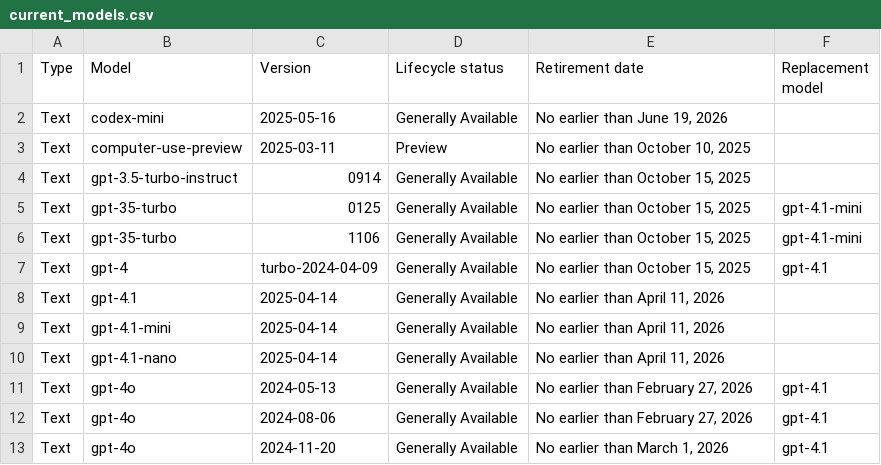
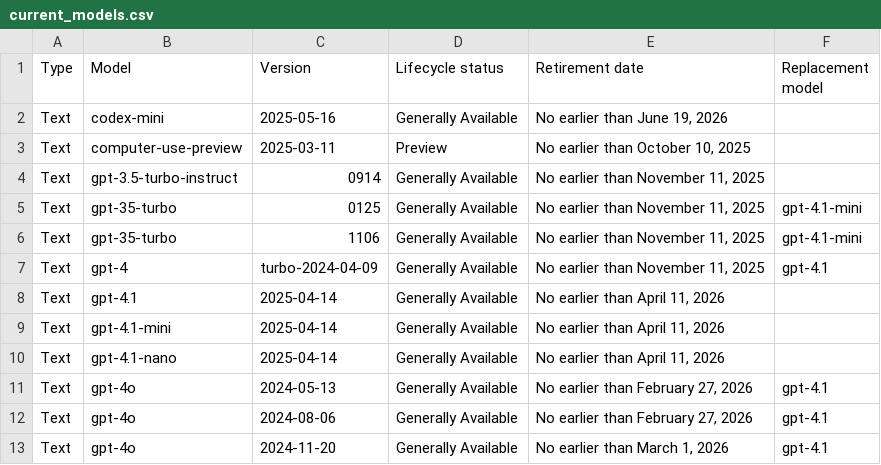
Before and after one commit to conoro/azure-ai-model-retirements-rss, a CSV file: output/current_models.csv, drawn as a sheet; only a part is shown.

```diff
--- a/output/current_models.csv
+++ b/output/current_models.csv
@@ -3,6 +3,6 @@ Text,codex-mini,2025-05-16,Generally Available,"No earlier than June 19, 2026",
 Text,computer-use-preview,2025-03-11,Preview,"No earlier than October 10, 2025",
-Text,gpt-3.5-turbo-instruct,0914,Generally Available,"No earlier than October 15, 2025",
-Text,gpt-35-turbo,0125,Generally Available,"No earlier than October 15, 2025",gpt-4.1-mini
-Text,gpt-35-turbo,1106,Generally Available,"No earlier than October 15, 2025",gpt-4.1-mini
-Text,gpt-4,turbo-2024-04-09,Generally Available,"No earlier than October 15, 2025",gpt-4.1
+Text,gpt-3.5-turbo-instruct,0914,Generally Available,"No earlier than November 11, 2025",
+Text,gpt-35-turbo,0125,Generally Available,"No earlier than November 11, 2025",gpt-4.1-mini
+Text,gpt-35-turbo,1106,Generally Available,"No earlier than November 11, 2025",gpt-4.1-mini
+Text,gpt-4,turbo-2024-04-09,Generally Available,"No earlier than November 11, 2025",gpt-4.1
 Text,gpt-4.1,2025-04-14,Generally Available,"No earlier than April 11, 2026",
```
Also changed, not shown: 2 other files.
